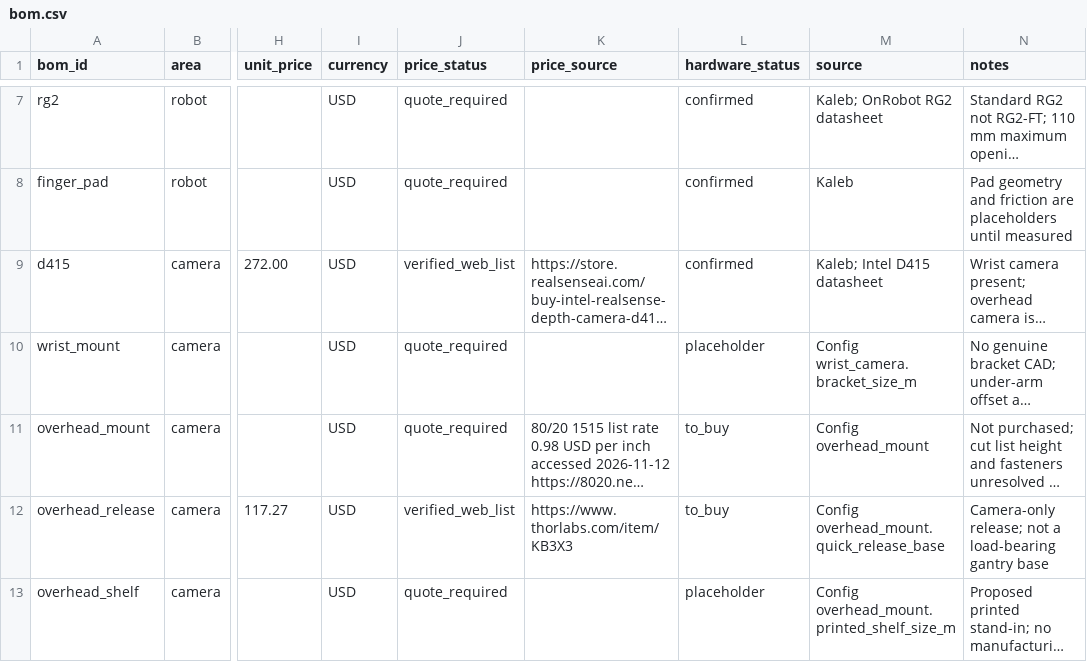
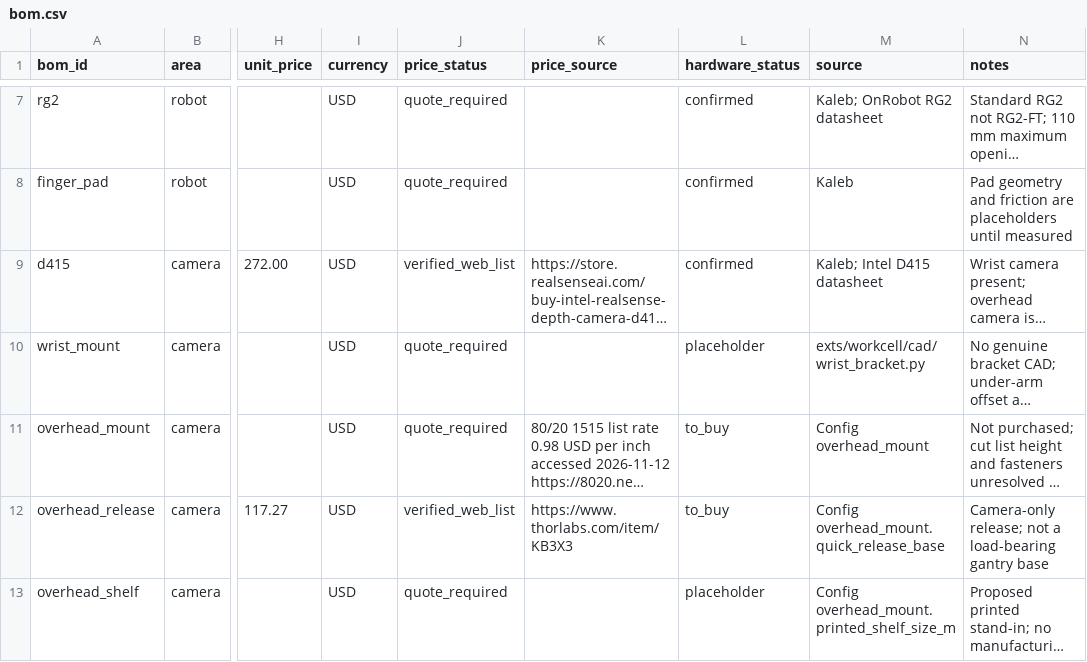
Before and after one commit to kalebcoleman/twinsmith, a CSV file: exts/workcell/workcell/bom.csv, drawn as a sheet; only a part is shown, gaps mark what is left out; long unchanged cells end in …; the diff names each change by its address in the sheet, - before the commit and + after, or states it on an @@ line.

Commit message:
Work cell: camera report and docs describe the vendor D415 and the tool0 bracket; drop the unused bracket_size_m

```diff
--- a/exts/workcell/workcell/bom.csv
+++ b/exts/workcell/workcell/bom.csv
-M10 (source): Config wrist_camera.bracket_size_m
+M10 (source): exts/workcell/cad/wrist_bracket.py
```
Also changed, not shown: 6 other files.
